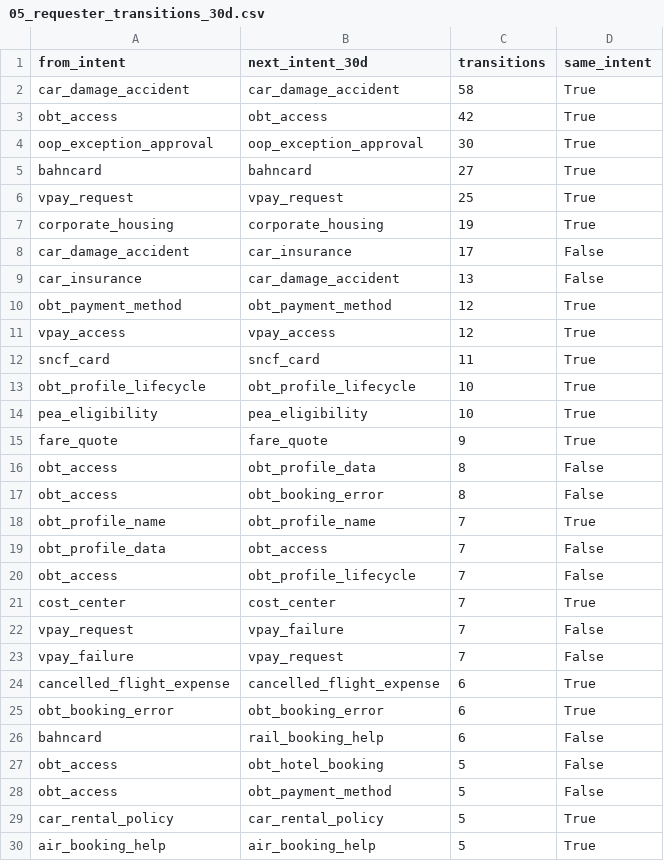
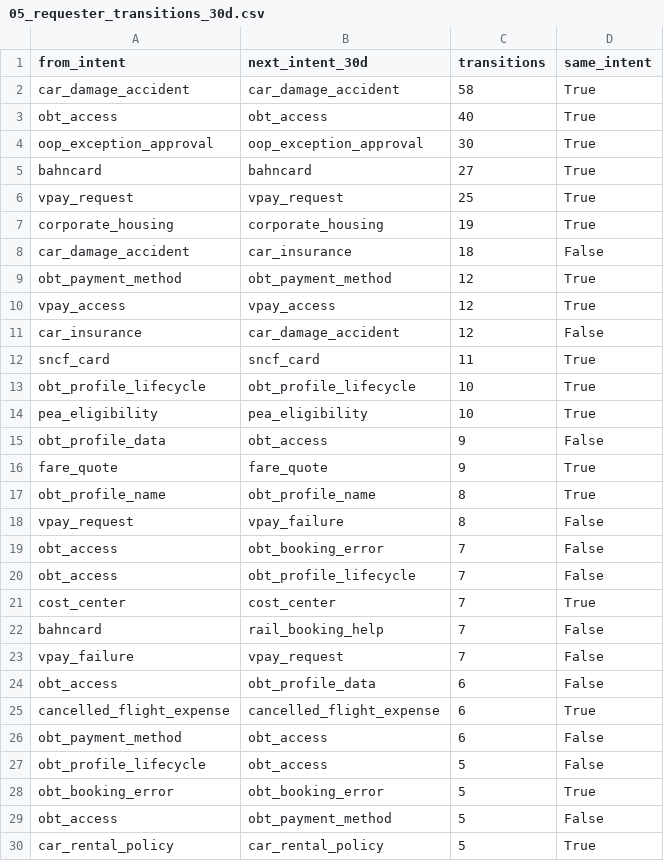
Before and after one commit to nappernick/skywalker-cqr, a CSV file: travel-demand/reports/05_requester_transitions_30d.csv, drawn as a sheet; only a part is shown; the shorter side is filled out with more unchanged rows; the diff covers the shown part only.

```diff
--- a/travel-demand/reports/05_requester_transitions_30d.csv
+++ b/travel-demand/reports/05_requester_transitions_30d.csv
@@ -2,3 +2,3 @@ from_intent,next_intent_30d,transitions,same_intent
 car_damage_accident,car_damage_accident,58,True
-obt_access,obt_access,42,True
+obt_access,obt_access,40,True
 oop_exception_approval,oop_exception_approval,30,True
@@ -7,6 +7,6 @@ vpay_request,vpay_request,25,True
 corporate_housing,corporate_housing,19,True
-car_damage_accident,car_insurance,17,False
-car_insurance,car_damage_accident,13,False
+car_damage_accident,car_insurance,18,False
 obt_payment_method,obt_payment_method,12,True
 vpay_access,vpay_access,12,True
+car_insurance,car_damage_accident,12,False
 sncf_card,sncf_card,11,True
@@ -14,15 +14,16 @@ obt_profile_lifecycle,obt_profile_lifecycle,10,True
 pea_eligibility,pea_eligibility,10,True
+obt_profile_data,obt_access,9,False
 fare_quote,fare_quote,9,True
-obt_access,obt_profile_data,8,False
-obt_access,obt_booking_error,8,False
-obt_profile_name,obt_profile_name,7,True
-obt_profile_data,obt_access,7,False
+obt_profile_name,obt_profile_name,8,True
+vpay_request,vpay_failure,8,False
+obt_access,obt_booking_error,7,False
 obt_access,obt_profile_lifecycle,7,False
 cost_center,cost_center,7,True
-vpay_request,vpay_failure,7,False
+bahncard,rail_booking_help,7,False
 vpay_failure,vpay_request,7,False
+obt_access,obt_profile_data,6,False
 cancelled_flight_expense,cancelled_flight_expense,6,True
-obt_booking_error,obt_booking_error,6,True
-bahncard,rail_booking_help,6,False
-obt_access,obt_hotel_booking,5,False
+obt_payment_method,obt_access,6,False
+obt_profile_lifecycle,obt_access,5,False
+obt_booking_error,obt_booking_error,5,True
 obt_access,obt_payment_method,5,False
```
Also changed, not shown: 10 added rows, 9 removed rows and 17 edited cells elsewhere in this file, travel-demand/config/intents.csv, travel-demand/config/text_rules.tsv, 27 other files.
